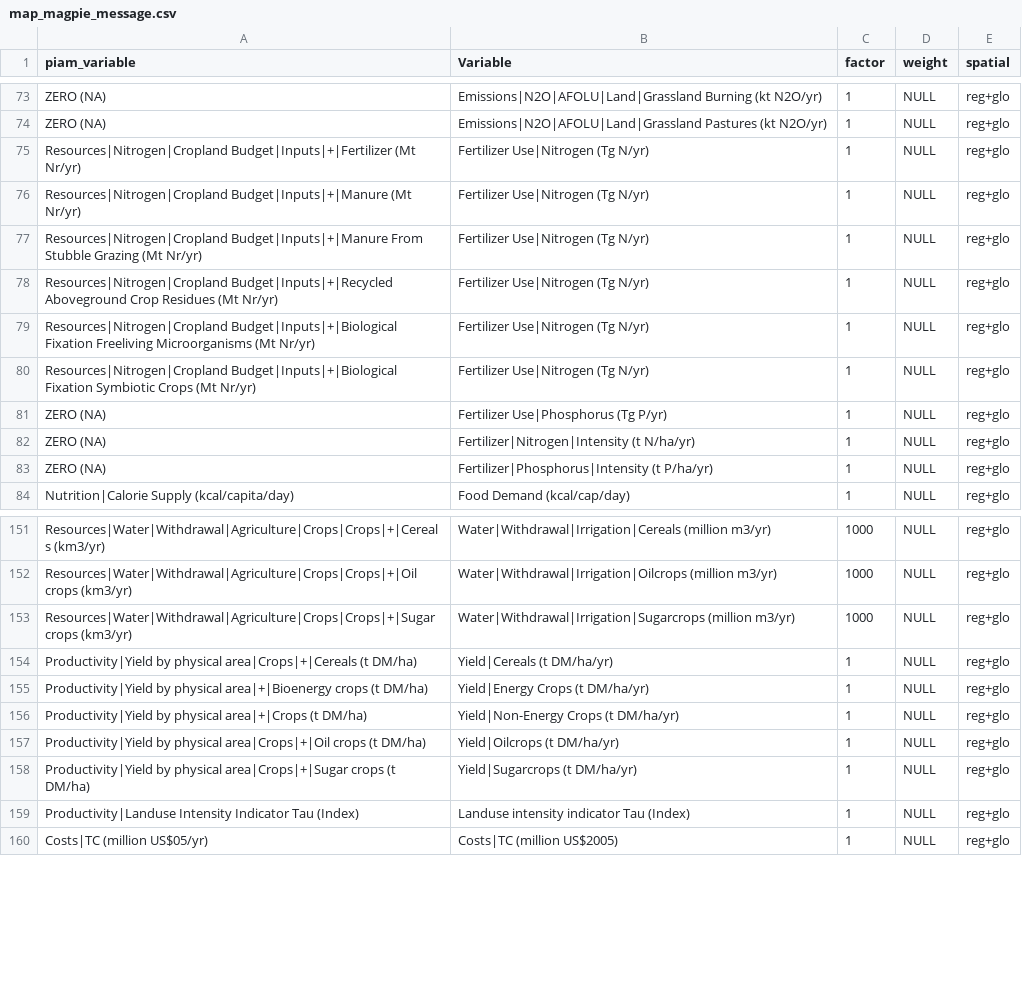
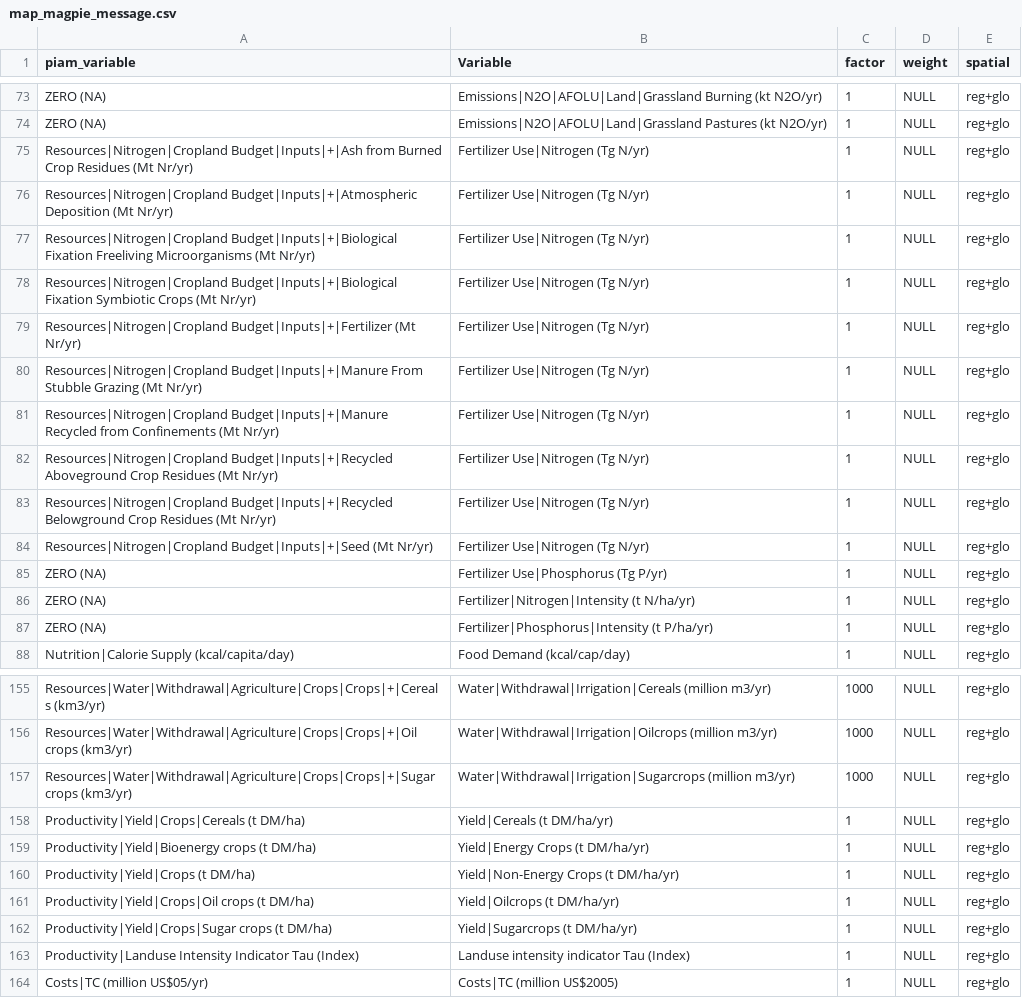
Before and after one commit to jansteinhauser/MM_scripts, a CSV file: map_magpie_message.csv, drawn as a sheet; only a part is shown, gaps mark what is left out.

Commit message:
Update mapping for yield, nitrogen

```diff
--- a/map_magpie_message.csv
+++ b/map_magpie_message.csv
@@ -74,8 +74,12 @@ ZERO (NA);Emissions|N2O|AFOLU|Land|Grassland Burning (kt N2O/yr);1;NULL;reg+glo
 ZERO (NA);Emissions|N2O|AFOLU|Land|Grassland Pastures (kt N2O/yr);1;NULL;reg+glo
-Resources|Nitrogen|Cropland Budget|Inputs|+|Fertilizer (Mt Nr/yr);Fertilizer Use|Nitrogen (Tg N/yr);1;NULL;reg+glo
-Resources|Nitrogen|Cropland Budget|Inputs|+|Manure (Mt Nr/yr);Fertilizer Use|Nitrogen (Tg N/yr);1;NULL;reg+glo
-Resources|Nitrogen|Cropland Budget|Inputs|+|Manure From Stubble Grazing (Mt Nr/yr);Fertilizer Use|Nitrogen (Tg N/yr);1;NULL;reg+glo
-Resources|Nitrogen|Cropland Budget|Inputs|+|Recycled Aboveground Crop Residues (Mt Nr/yr);Fertilizer Use|Nitrogen (Tg N/yr);1;NULL;reg+glo
+Resources|Nitrogen|Cropland Budget|Inputs|+|Ash from Burned Crop Residues (Mt Nr/yr);Fertilizer Use|Nitrogen (Tg N/yr);1;NULL;reg+glo
+Resources|Nitrogen|Cropland Budget|Inputs|+|Atmospheric Deposition (Mt Nr/yr);Fertilizer Use|Nitrogen (Tg N/yr);1;NULL;reg+glo
 Resources|Nitrogen|Cropland Budget|Inputs|+|Biological Fixation Freeliving Microorganisms (Mt Nr/yr);Fertilizer Use|Nitrogen (Tg N/yr);1;NULL;reg+glo
 Resources|Nitrogen|Cropland Budget|Inputs|+|Biological Fixation Symbiotic Crops (Mt Nr/yr);Fertilizer Use|Nitrogen (Tg N/yr);1;NULL;reg+glo
+Resources|Nitrogen|Cropland Budget|Inputs|+|Fertilizer (Mt Nr/yr);Fertilizer Use|Nitrogen (Tg N/yr);1;NULL;reg+glo
+Resources|Nitrogen|Cropland Budget|Inputs|+|Manure From Stubble Grazing (Mt Nr/yr);Fertilizer Use|Nitrogen (Tg N/yr);1;NULL;reg+glo
+Resources|Nitrogen|Cropland Budget|Inputs|+|Manure Recycled from Confinements (Mt Nr/yr);Fertilizer Use|Nitrogen (Tg N/yr);1;NULL;reg+glo
+Resources|Nitrogen|Cropland Budget|Inputs|+|Recycled Aboveground Crop Residues (Mt Nr/yr);Fertilizer Use|Nitrogen (Tg N/yr);1;NULL;reg+glo
+Resources|Nitrogen|Cropland Budget|Inputs|+|Recycled Belowground Crop Residues (Mt Nr/yr);Fertilizer Use|Nitrogen (Tg N/yr);1;NULL;reg+glo
+Resources|Nitrogen|Cropland Budget|Inputs|+|Seed (Mt Nr/yr);Fertilizer Use|Nitrogen (Tg N/yr);1;NULL;reg+glo
 ZERO (NA);Fertilizer Use|Phosphorus (Tg P/yr);1;NULL;reg+glo
@@ -153,7 +157,7 @@ Resources|Water|Withdrawal|Agriculture|Crops|Crops|+|Oil crops (km3/yr);Water|Wi
 Resources|Water|Withdrawal|Agriculture|Crops|Crops|+|Sugar crops (km3/yr);Water|Withdrawal|Irrigation|Sugarcrops (million m3/yr);1000;NULL;reg+glo
-Productivity|Yield by physical area|Crops|+|Cereals (t DM/ha);Yield|Cereals (t DM/ha/yr);1;NULL;reg+glo
-Productivity|Yield by physical area|+|Bioenergy crops (t DM/ha);Yield|Energy Crops (t DM/ha/yr);1;NULL;reg+glo
-Productivity|Yield by physical area|+|Crops (t DM/ha);Yield|Non-Energy Crops (t DM/ha/yr);1;NULL;reg+glo
-Productivity|Yield by physical area|Crops|+|Oil crops (t DM/ha);Yield|Oilcrops (t DM/ha/yr);1;NULL;reg+glo
-Productivity|Yield by physical area|Crops|+|Sugar crops (t DM/ha);Yield|Sugarcrops (t DM/ha/yr);1;NULL;reg+glo
+Productivity|Yield|Crops|Cereals (t DM/ha);Yield|Cereals (t DM/ha/yr);1;NULL;reg+glo
+Productivity|Yield|Bioenergy crops (t DM/ha);Yield|Energy Crops (t DM/ha/yr);1;NULL;reg+glo
+Productivity|Yield|Crops (t DM/ha);Yield|Non-Energy Crops (t DM/ha/yr);1;NULL;reg+glo
+Productivity|Yield|Crops|Oil crops (t DM/ha);Yield|Oilcrops (t DM/ha/yr);1;NULL;reg+glo
+Productivity|Yield|Crops|Sugar crops (t DM/ha);Yield|Sugarcrops (t DM/ha/yr);1;NULL;reg+glo
 Productivity|Landuse Intensity Indicator Tau (Index);Landuse intensity indicator Tau (Index);1;NULL;reg+glo
```
